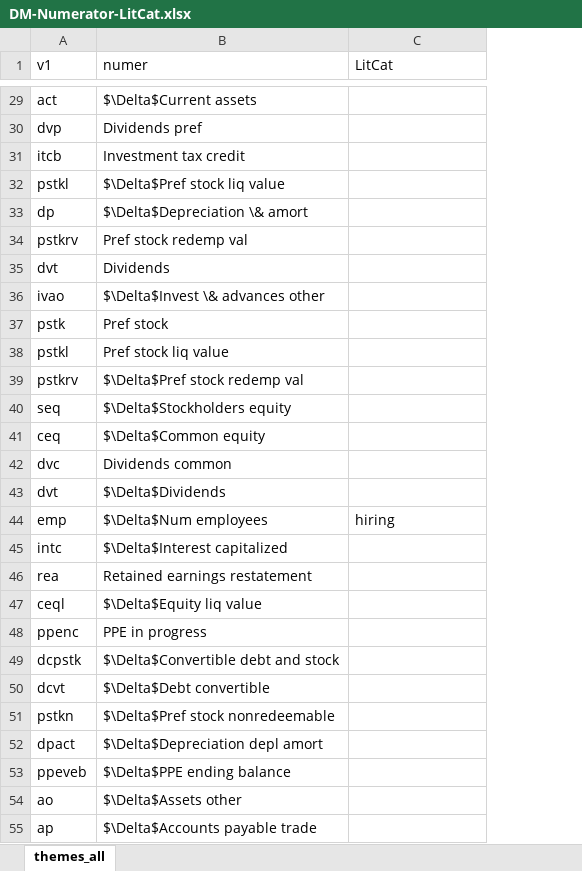
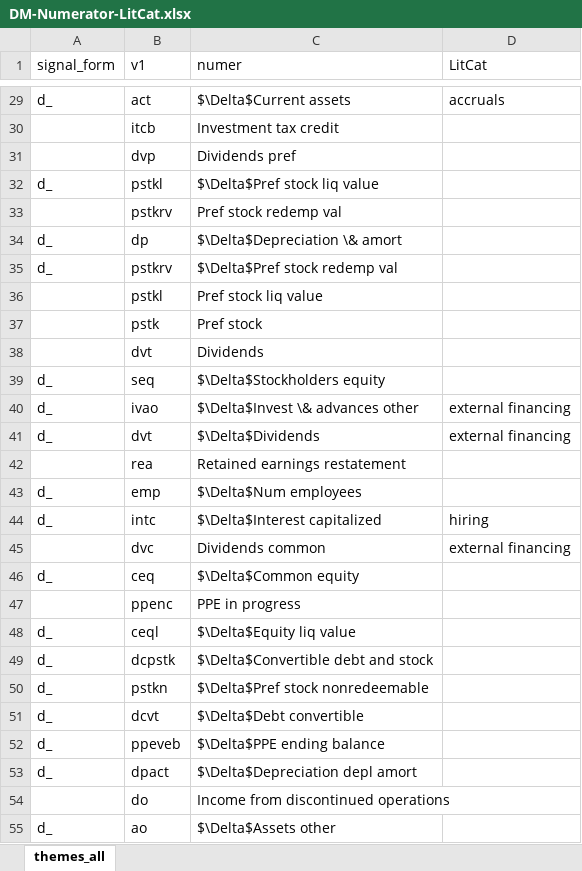
Before and after one commit to chenandrewy/flex-mining, an Excel workbook: DataInput/DM-Numerator-LitCat.xlsx, sheet themes_all, drawn as a sheet; only a part is shown, gaps mark what is left out; values as stored, in another font and other column widths than the file's, no borders; removed rows and columns are numbered as before the commit, all else as after; the diff covers the shown part only; the diff names each change by its address in the sheet, - before the commit and + after, or states it on an @@ line.

Commit message:
theme table rounding order fixed

```diff
--- a/DataInput/DM-Numerator-LitCat.xlsx (sheet themes_all)
+++ b/DataInput/DM-Numerator-LitCat.xlsx (sheet themes_all)
+column A (signal_form), row 29: d_; row 32: d_; row 34: d_; row 39: d_; row 46: d_; rows 48-49: d_ | d_; row 51: d_; row 53: d_; row 55: d_
-D29 (LitCat): (empty)
+D29 (LitCat): accruals
@@ row 31 moved to row 30: itcb @@
@@ row 34 moved to row 33: pstkrv @@
@@ row 39 moved to row 35: d_ @@
@@ row 38 moved to row 36: pstkl @@
-row 36: ivao | $\Delta$Invest \& advances other
+row 40: d_ | ivao | $\Delta$Invest \& advances other | external financing
+row 41: d_ | dvt | $\Delta$Dividends | external financing
@@ row 46 moved to row 42: rea @@
+row 43: d_ | emp | $\Delta$Num employees
+row 44: d_ | intc | $\Delta$Interest capitalized | hiring
+row 45:  | dvc | Dividends common | external financing
-row 42: dvc | Dividends common
-row 43: dvt | $\Delta$Dividends
-row 44: emp | $\Delta$Num employees | hiring
-row 45: intc | $\Delta$Interest capitalized
@@ row 48 moved to row 47: ppenc @@
@@ row 51 moved to row 50: d_ @@
@@ row 53 moved to row 52: d_ @@
@@ row 61 moved to row 54: do @@
@@ row 55 moved to row 60: d_ @@
```
Also changed, not shown: 13 added rows, 13 removed rows, 81 moved rows and 5 edited cells elsewhere in this sheet, DataInput/Updated_Yan-Zheng-Compustat-Vars.xlsx, 1 other file.
